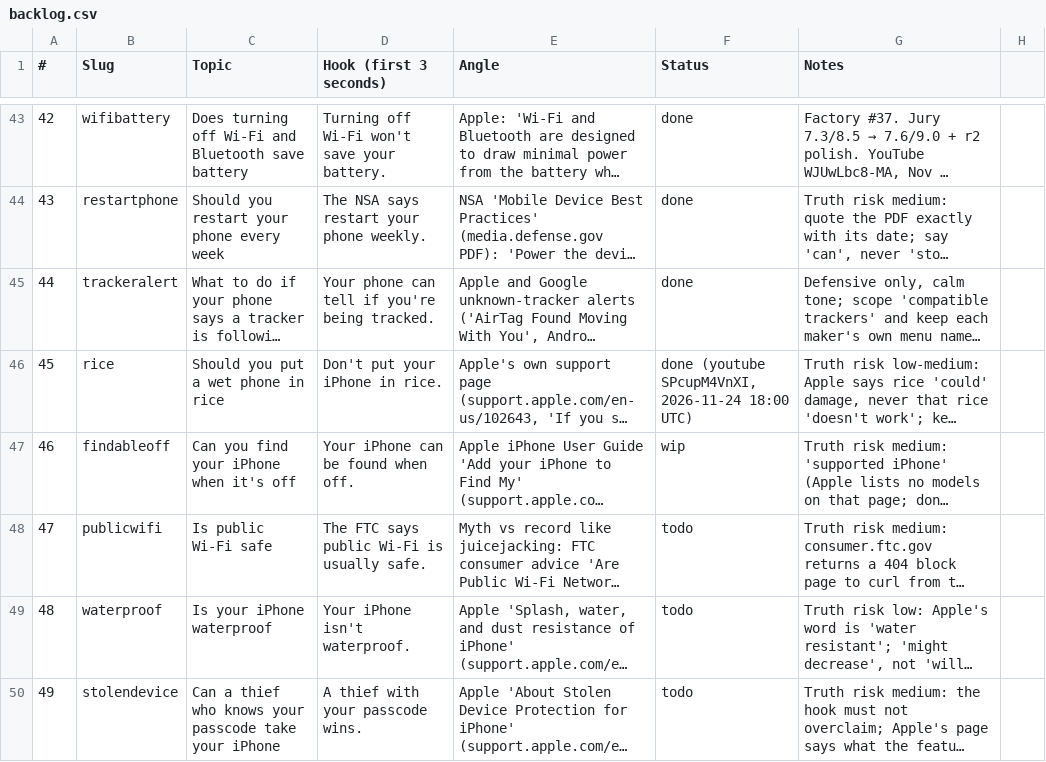
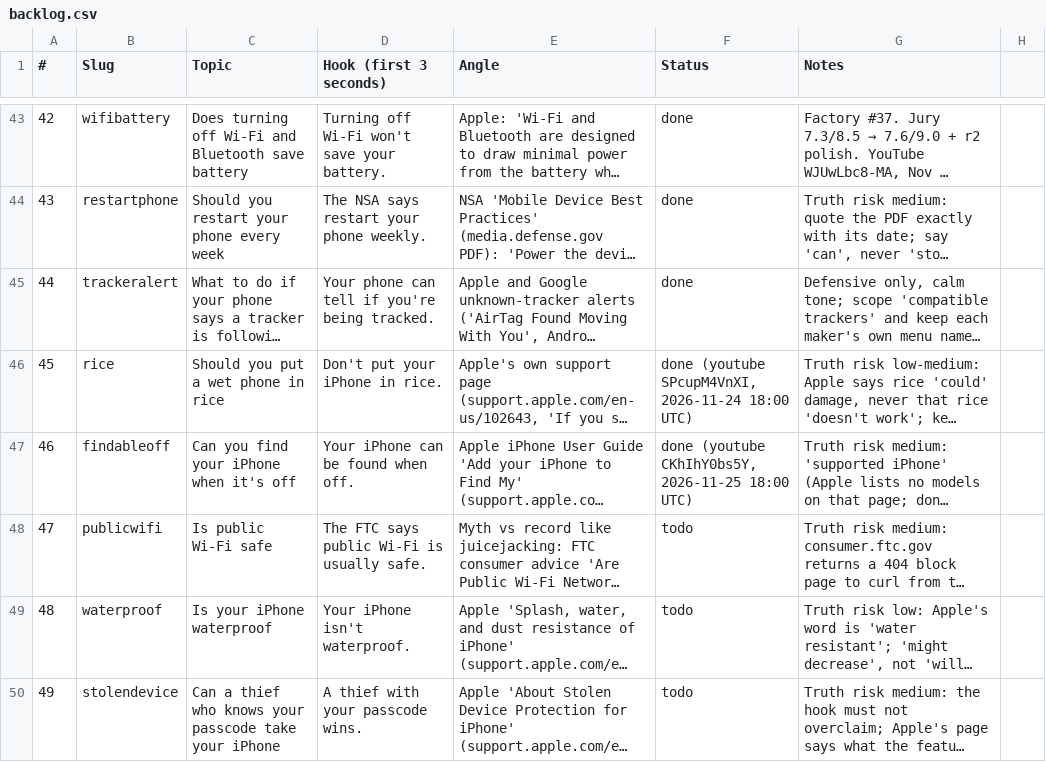
Before and after one commit to Wrexist/molindesign, a CSV file: factory/backlog.csv, drawn as a sheet; only a part is shown, gaps mark what is left out; long unchanged cells end in …; the diff names each change by its address in the sheet, - before the commit and + after, or states it on an @@ line.

```diff
--- a/factory/backlog.csv
+++ b/factory/backlog.csv
-F47 (Status): wip
+F47 (Status): done (youtube CKhIhY0bs5Y, 2026-11-25 18:00 UTC)
```
Also changed, not shown: factory/posts.csv.
